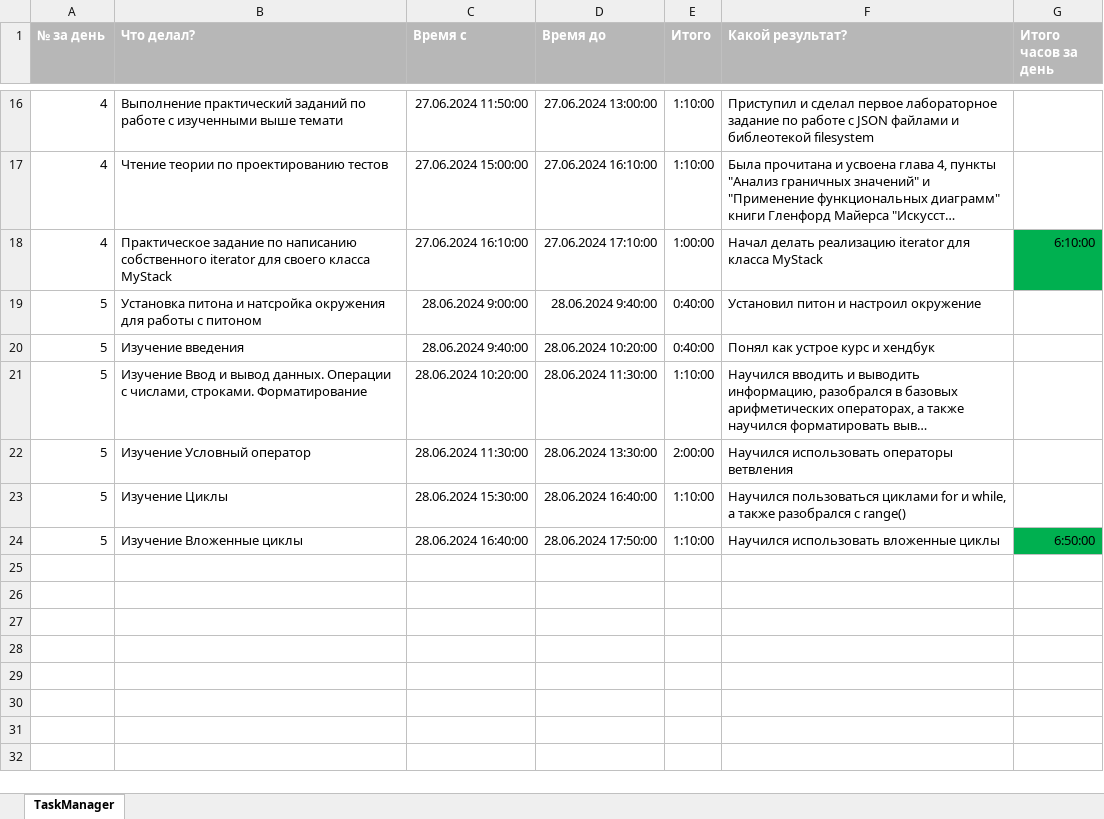
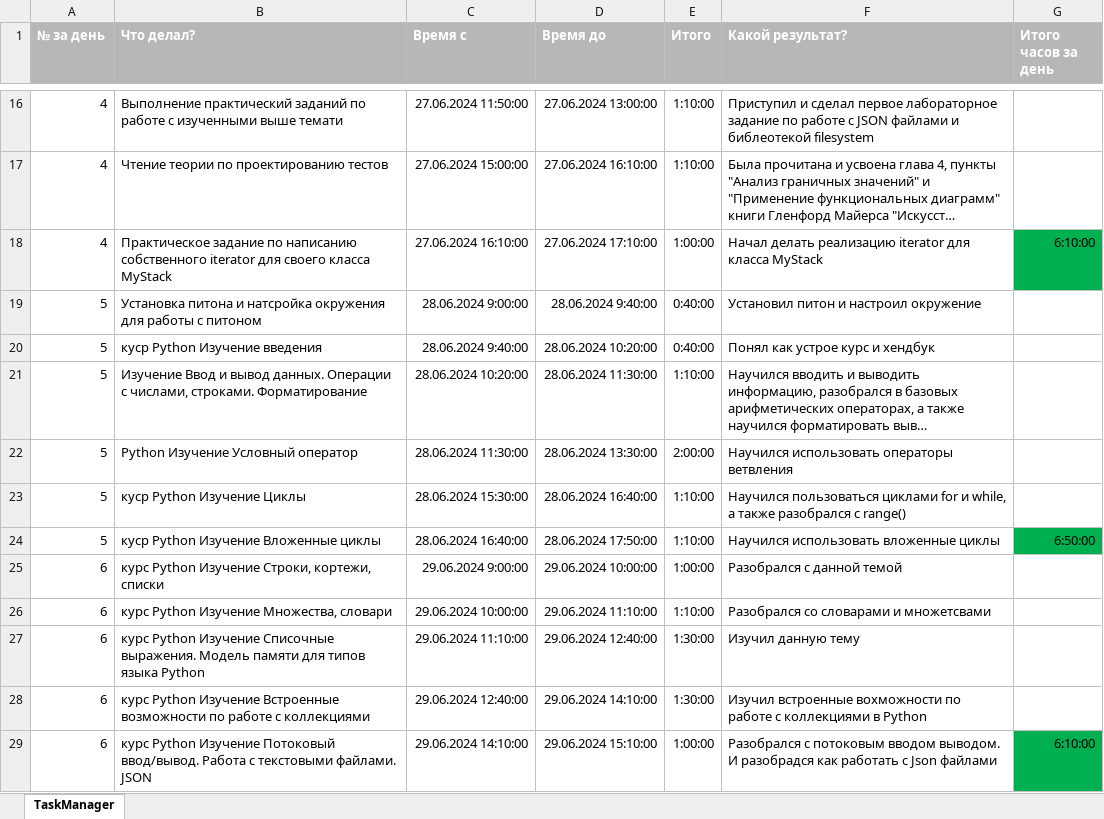
Before and after one commit to ArpiJokle/AB_Practice, an Excel workbook: 2024-УП-task_time_manager_2гр_Большаков.xlsx, sheet TaskManager, drawn as a sheet; only a part is shown, gaps mark what is left out; long unchanged cells end in …; values as stored, in another font and other column widths than the file's, no borders; the diff names each change by its address in the sheet, - before the commit and + after, or states it on an @@ line.

Commit message:
Updated Excel report : 29.06 && Added python input/output tasks

```diff
--- a/2024-УП-task_time_manager_2гр_Большаков.xlsx (sheet TaskManager)
+++ b/2024-УП-task_time_manager_2гр_Большаков.xlsx (sheet TaskManager)
-B20 (Что делал?): Изучение введения
+B20 (Что делал?): куср Python Изучение введения
-B22 (Что делал?): Изучение Условный оператор
+B22 (Что делал?): Python Изучение Условный оператор
-B23 (Что делал?): Изучение Циклы
+B23 (Что делал?): куср Python Изучение Циклы
-B24 (Что делал?): Изучение Вложенные циклы
+B24 (Что делал?): куср Python Изучение Вложенные циклы
+row 25: 6 | курс Python Изучение Строки, кортежи, списки | 29.06.2024 9:00:00 | 29.06.2024 10:00:00 | 1:00:00 | Разобрался с данной темой
+row 26: 6 | курс Python Изучение Множества, словари | 29.06.2024 10:00:00 | 29.06.2024 11:10:00 | 1:10:00 | Разобрался со словарами и множетсвами
+row 27: 6 | курс Python Изучение Списочные выражения. Модель памяти для типов языка Python | 29.06.2024 11:10:00 | 29.06.2024 12:40:00 | 1:30:00 | Изучил данную тему
+row 28: 6 | курс Python Изучение Встроенные возможности по работе с коллекциями | 29.06.2024 12:40:00 | 29.06.2024 14:10:00 | 1:30:00 | Изучил встроенные вохможности по работе с коллекциями в Python
+row 29: 6 | курс Python Изучение Потоковый ввод/вывод. Работа с текстовыми файлами. JSON | 29.06.2024 14:10:00 | 29.06.2024 15:10:00 | 1:00:00 | Разобрался с потоковым вводом выводом. И разобрадся как работать с Json файлами | 6:10:00
```
Also changed, not shown: 21 other files.
